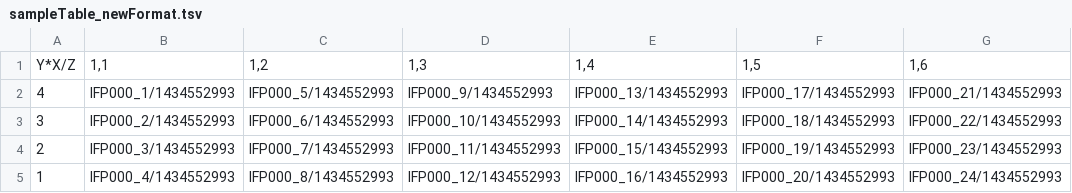
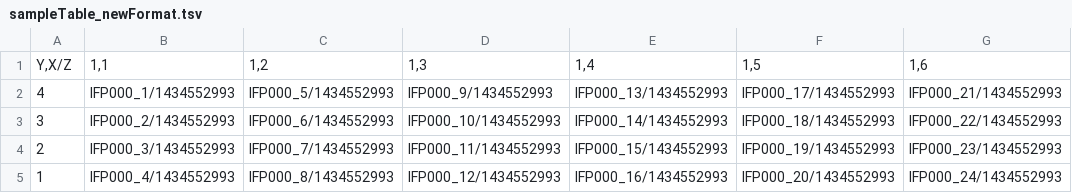
Before and after one commit to gabe0815/RAPID, a TSV file: sampleTable_newFormat.tsv, drawn as a sheet; only a part is shown; the diff names each change by its address in the sheet, - before the commit and + after, or states it on an @@ line.

```diff
--- a/sampleTable_newFormat.tsv
+++ b/sampleTable_newFormat.tsv
-A1: Y*X/Z
+A1: Y,X/Z
```
Also changed, not shown: 3 other files.
